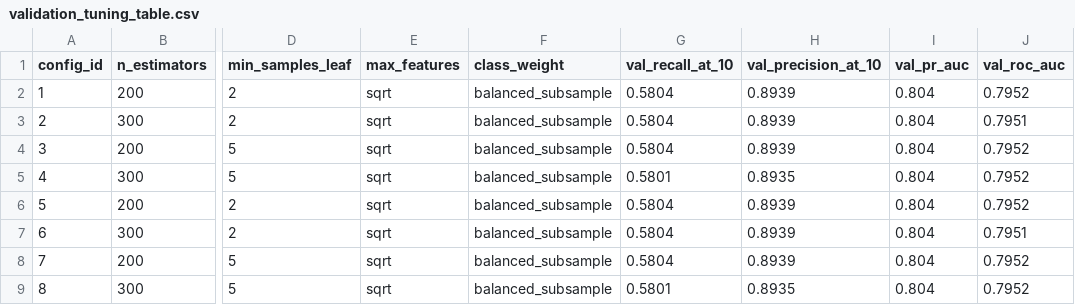
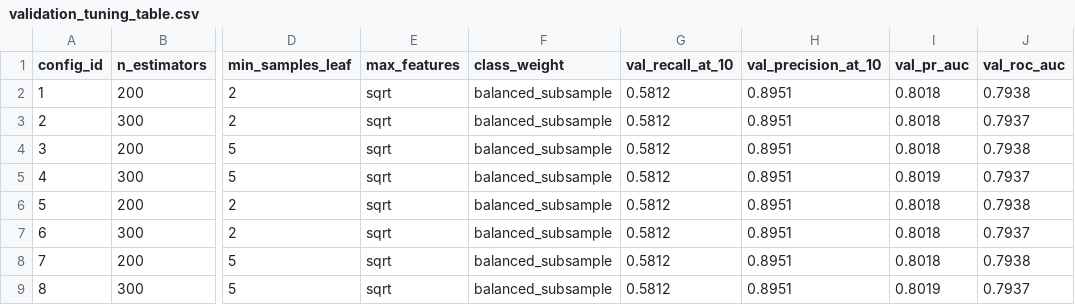
Before and after one commit to Raunak-23/Predictive_Analytics, a CSV file: Transaction_Recommender/results/d2_advanced/validation_tuning_table.csv, drawn as a sheet; only a part is shown, gaps mark what is left out; the diff names each change by its address in the sheet, - before the commit and + after, or states it on an @@ line.

```diff
--- a/Transaction_Recommender/results/d2_advanced/validation_tuning_table.csv
+++ b/Transaction_Recommender/results/d2_advanced/validation_tuning_table.csv
-G2:G4 (val_recall_at_10): 0.5804
+G2:G4 (val_recall_at_10): 0.5812
-H2:H4 (val_precision_at_10): 0.8939
+H2:H4 (val_precision_at_10): 0.8951
-I2:I4 (val_pr_auc): 0.804
+I2:I4 (val_pr_auc): 0.8018
-J2 (val_roc_auc): 0.7952
+J2 (val_roc_auc): 0.7938
-J3 (val_roc_auc): 0.7951
+J3 (val_roc_auc): 0.7937
-J4 (val_roc_auc): 0.7952
+J4 (val_roc_auc): 0.7938
-G5 (val_recall_at_10): 0.5801
+G5 (val_recall_at_10): 0.5812
-H5 (val_precision_at_10): 0.8935
+H5 (val_precision_at_10): 0.8951
-I5 (val_pr_auc): 0.804
+I5 (val_pr_auc): 0.8019
-J5 (val_roc_auc): 0.7952
+J5 (val_roc_auc): 0.7937
-G6:G8 (val_recall_at_10): 0.5804
+G6:G8 (val_recall_at_10): 0.5812
-H6:H8 (val_precision_at_10): 0.8939
+H6:H8 (val_precision_at_10): 0.8951
-I6:I8 (val_pr_auc): 0.804
+I6:I8 (val_pr_auc): 0.8018
-J6 (val_roc_auc): 0.7952
+J6 (val_roc_auc): 0.7938
-J7 (val_roc_auc): 0.7951
+J7 (val_roc_auc): 0.7937
-J8 (val_roc_auc): 0.7952
+J8 (val_roc_auc): 0.7938
-G9 (val_recall_at_10): 0.5801
+G9 (val_recall_at_10): 0.5812
-H9 (val_precision_at_10): 0.8935
+H9 (val_precision_at_10): 0.8951
-I9 (val_pr_auc): 0.804
+I9 (val_pr_auc): 0.8019
-J9 (val_roc_auc): 0.7952
+J9 (val_roc_auc): 0.7937
```
Also changed, not shown: Transaction_Recommender/results/d1_online_retail/Ranking_Metrics.csv, Transaction_Recommender/results/d1_online_retail/Recommendations.csv, 16 other files.
